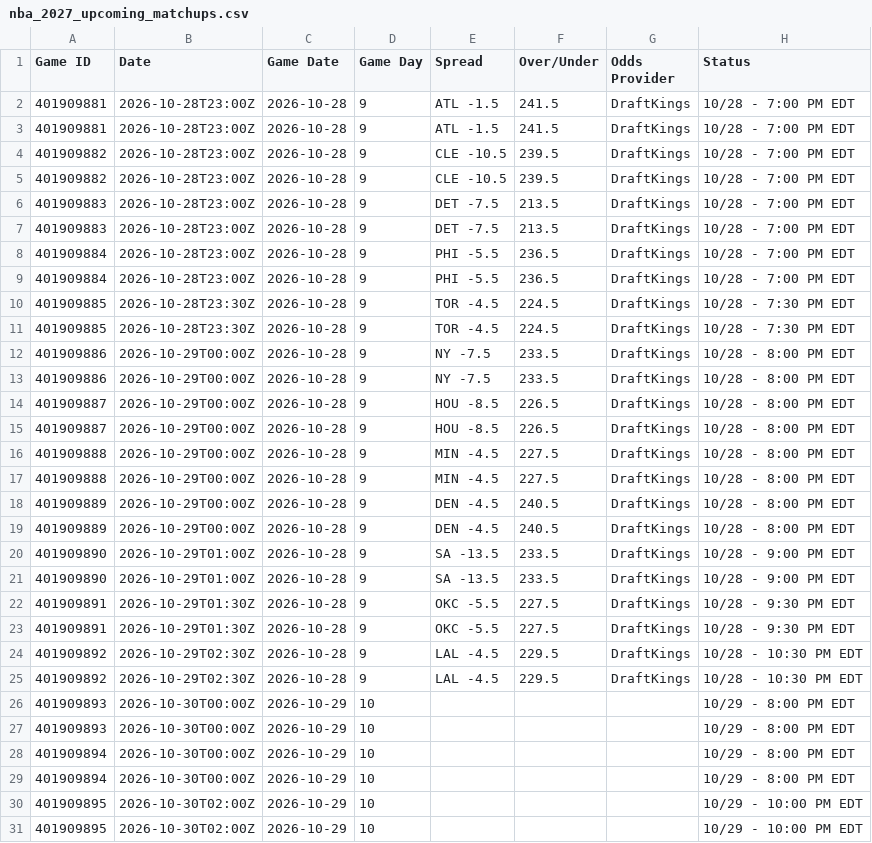
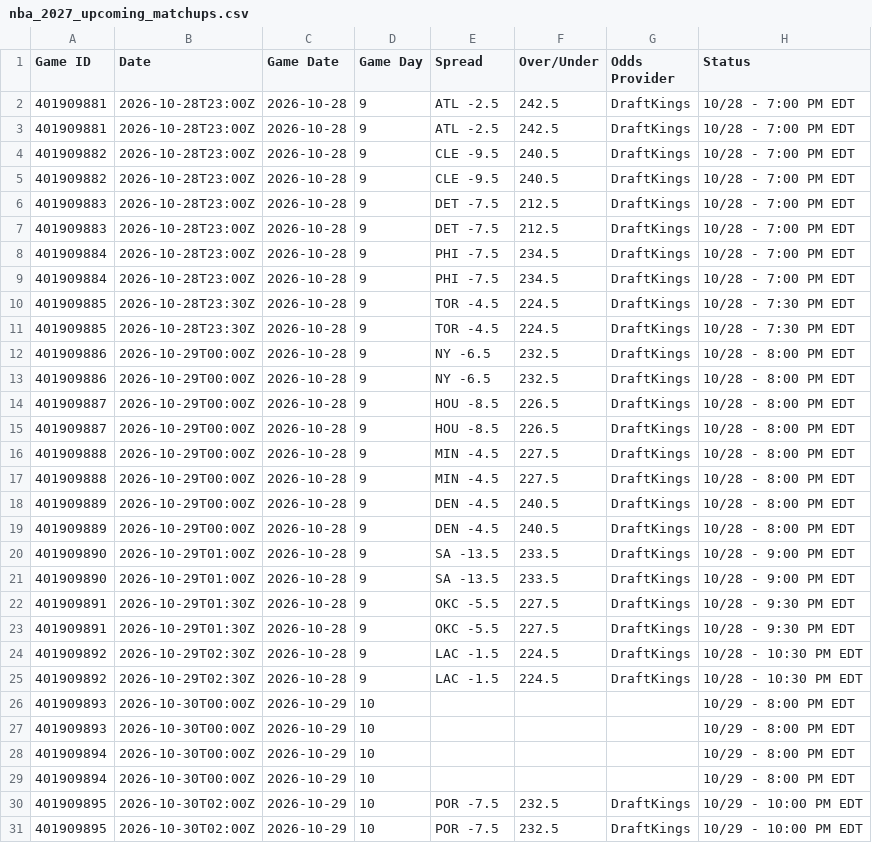
Before and after one commit to HitByOne/NBALedger, a CSV file: site/data/nba_2027_upcoming_matchups.csv, drawn as a sheet; only a part is shown; the diff names each change by its address in the sheet, - before the commit and + after, or states it on an @@ line.

```diff
--- a/site/data/nba_2027_upcoming_matchups.csv
+++ b/site/data/nba_2027_upcoming_matchups.csv
-E2:E3 (Spread): ATL -1.5
+E2:E3 (Spread): ATL -2.5
-F2:F3 (Over/Under): 241.5
+F2:F3 (Over/Under): 242.5
-E4:E5 (Spread): CLE -10.5
+E4:E5 (Spread): CLE -9.5
-F4:F5 (Over/Under): 239.5
+F4:F5 (Over/Under): 240.5
-F6:F7 (Over/Under): 213.5
+F6:F7 (Over/Under): 212.5
-E8:E9 (Spread): PHI -5.5
+E8:E9 (Spread): PHI -7.5
-F8:F9 (Over/Under): 236.5
+F8:F9 (Over/Under): 234.5
-E12:E13 (Spread): NY -7.5
+E12:E13 (Spread): NY -6.5
-F12:F13 (Over/Under): 233.5
+F12:F13 (Over/Under): 232.5
-E24:E25 (Spread): LAL -4.5
+E24:E25 (Spread): LAC -1.5
-F24:F25 (Over/Under): 229.5
+F24:F25 (Over/Under): 224.5
-E30:E31 (Spread): (empty)
+E30:E31 (Spread): POR -7.5
-F30:F31 (Over/Under): (empty)
+F30:F31 (Over/Under): 232.5
-G30:G31 (Odds Provider): (empty)
+G30:G31 (Odds Provider): DraftKings
```
Also changed, not shown: site/data/nba_2027_injury_report.csv, site/data/nba_2027_prop_odds_status.csv.
